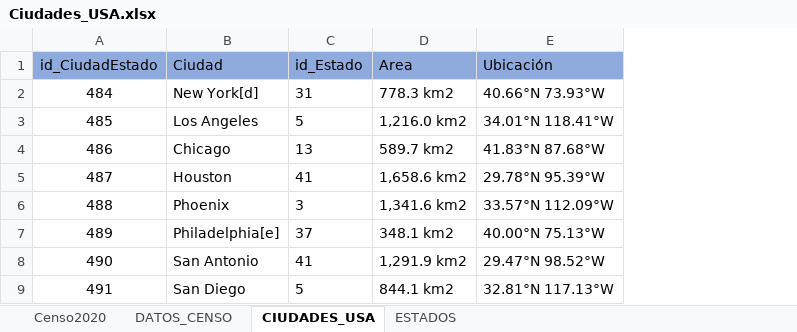
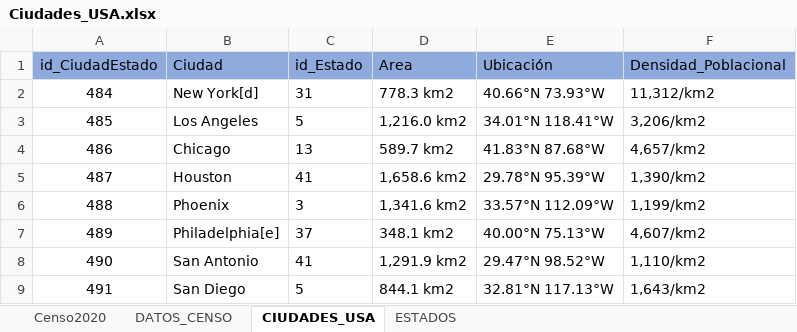
Before and after one commit to Damian674/Curso_CoderHouse, an Excel workbook: Ciudades_USA.xlsx, sheet CIUDADES_USA, drawn as a sheet; only a part is shown; values as stored, in another font and other column widths than the file's, no borders; the diff names each change by its address in the sheet, - before the commit and + after, or states it on an @@ line.

Commit message:
cambio de 1 columna

```diff
--- a/Ciudades_USA.xlsx (sheet CIUDADES_USA)
+++ b/Ciudades_USA.xlsx (sheet CIUDADES_USA)
+column F (Densidad_Poblacional), rows 2-9: 11,312/km2 | 3,206/km2 | 4,657/km2 | 1,390/km2 | 1,199/km2 | 4,607/km2 | 1,110/km2 | 1,643/km2
```
Also changed, not shown: sheet DATOS_CENSO.
